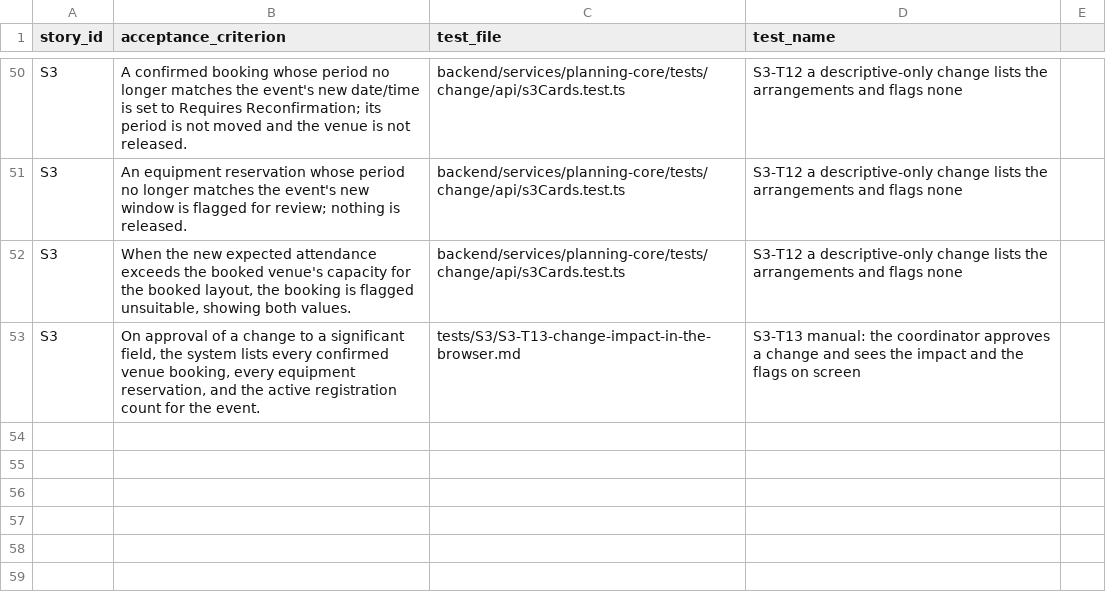
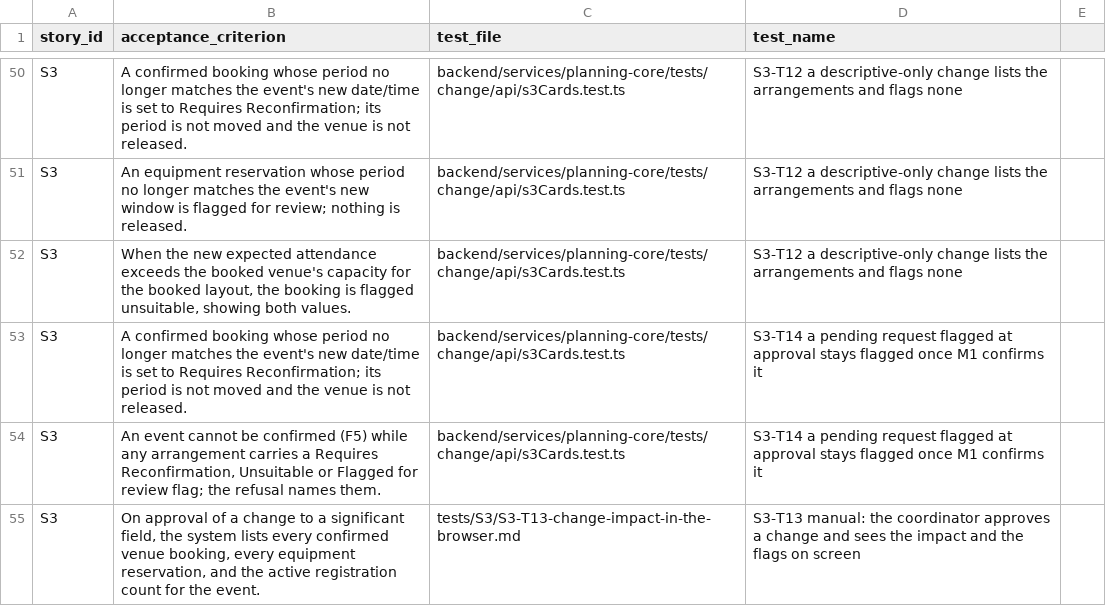
Before and after one commit to raphaelkwek/event-planning-and-venue-booking-system, a CSV file: documentation/traceability/sprint-4.csv, drawn as a sheet; only a part is shown, gaps mark what is left out.

Commit message:
docs(s3): holds and pending requests are flagged; S3-T14
Spec §2-§6, the S3 README, card S3-T14, its traceability rows and the
changelog follow the review fixes. The spec notes that the period rule
compares exactly and that U1 must refuse while flags are outstanding.

```diff
--- a/documentation/traceability/sprint-4.csv
+++ b/documentation/traceability/sprint-4.csv
@@ -52,2 +52,4 @@ S3,An equipment reservation whose period no longer matches the event's new windo
 S3,"When the new expected attendance exceeds the booked venue's capacity for the booked layout, the booking is flagged unsuitable, showing both values.",backend/services/planning-core/tests/change/api/s3Cards.test.ts,S3-T12 a descriptive-only change lists the arrangements and flags none
+S3,A confirmed booking whose period no longer matches the event's new date/time is set to Requires Reconfirmation; its period is not moved and the venue is not released.,backend/services/planning-core/tests/change/api/s3Cards.test.ts,S3-T14 a pending request flagged at approval stays flagged once M1 confirms it
+S3,"An event cannot be confirmed (F5) while any arrangement carries a Requires Reconfirmation, Unsuitable or Flagged for review flag; the refusal names them.",backend/services/planning-core/tests/change/api/s3Cards.test.ts,S3-T14 a pending request flagged at approval stays flagged once M1 confirms it
 S3,"On approval of a change to a significant field, the system lists every confirmed venue booking, every equipment reservation, and the active registration count for the event.",tests/S3/S3-T13-change-impact-in-the-browser.md,S3-T13 manual: the coordinator approves a change and sees the impact and the flags on screen
```
Also changed, not shown: 4 other files.
